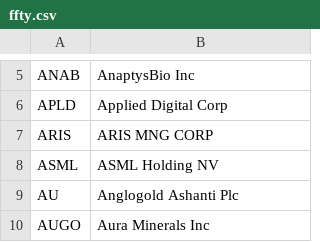
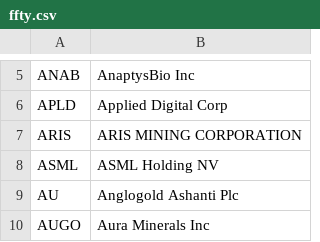
Before and after one commit to major/ffty-etf, a CSV file: ffty.csv, drawn as a sheet; only a part is shown, gaps mark what is left out.

Commit message:
Updating ETF data: Fri Feb 20 07:33:59 UTC 2026

```diff
--- a/ffty.csv
+++ b/ffty.csv
@@ -6,3 +6,3 @@ ANAB,AnaptysBio Inc
 APLD,Applied Digital Corp
-ARIS,ARIS MNG CORP
+ARIS,ARIS MINING CORPORATION
 ASML,ASML Holding NV
```
Also changed, not shown: 2 other files.
